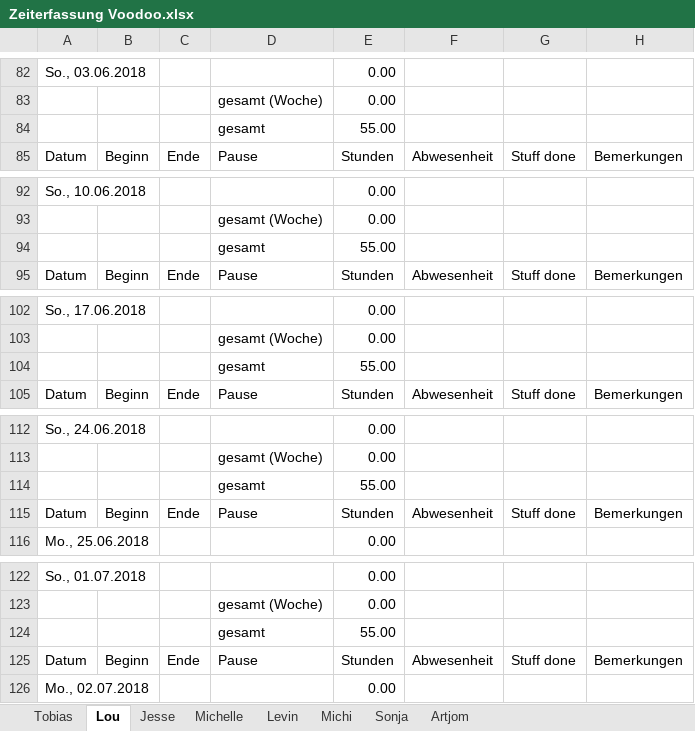
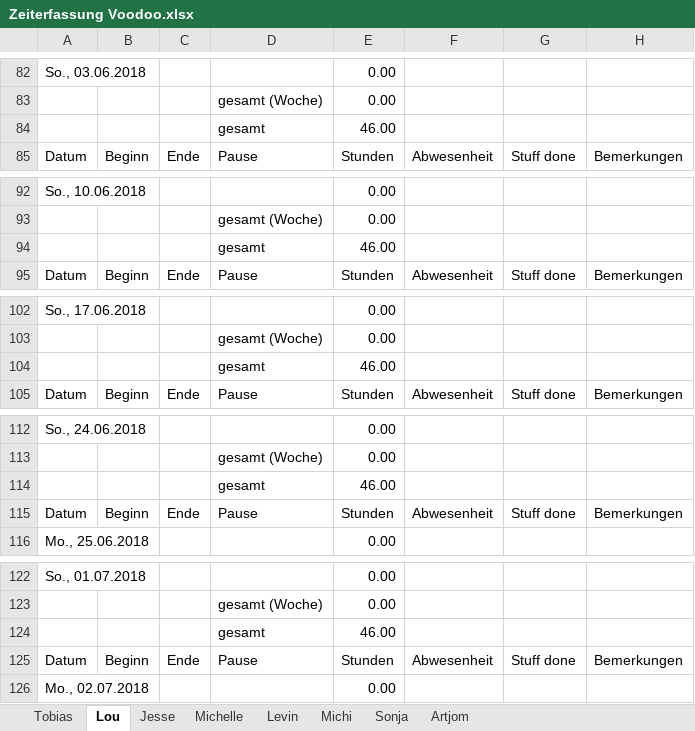
Before and after one commit to ArtjomProGrammer/Voodoo, an Excel workbook: _Organisation/Zeitplanung/Zeiterfassung Voodoo.xlsx, sheet Lou, drawn as a sheet; only a part is shown, gaps mark what is left out; values as stored, in another font and other column widths than the file's, no cell formats; the diff covers the shown part only; the diff names each change by its address in the sheet, - before the commit and + after, or states it on an @@ line.

```diff
--- a/_Organisation/Zeitplanung/Zeiterfassung Voodoo.xlsx (sheet Lou)
+++ b/_Organisation/Zeitplanung/Zeiterfassung Voodoo.xlsx (sheet Lou)
-E84: 55.00
+E84: 46.00
-E94: 55.00
+E94: 46.00
-E104: 55.00
+E104: 46.00
-E114: 55.00
+E114: 46.00
-E124: 55.00
+E124: 46.00
```
Also changed, not shown: 14 edited cells elsewhere in this sheet, cell formats.
